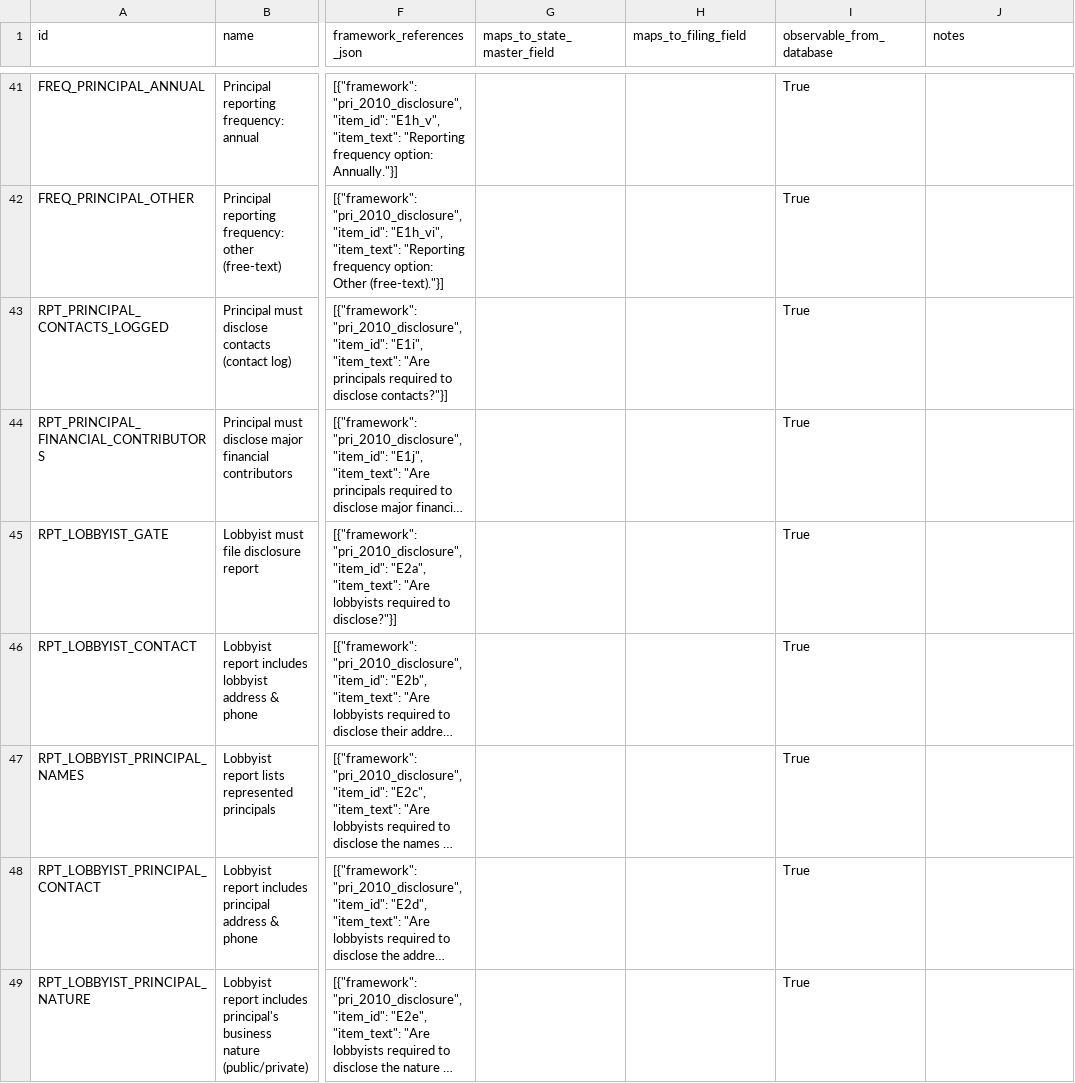
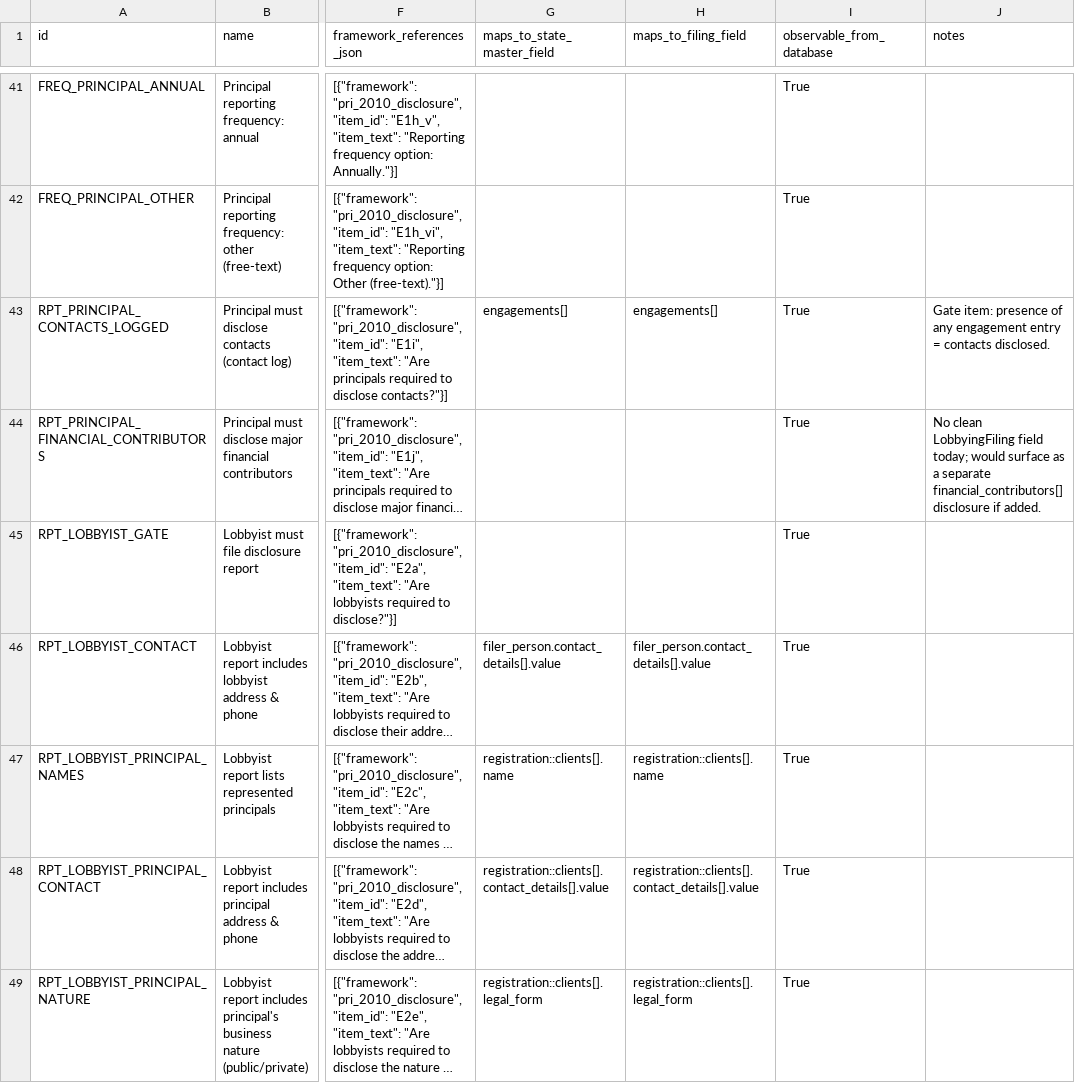
Before and after one commit to danparshall/lobby_analysis, a CSV file: data/compendium/disclosure_items.csv, drawn as a sheet; only a part is shown, gaps mark what is left out; long unchanged cells end in …; the diff covers the shown part only; the diff names each change by its address in the sheet, - before the commit and + after, or states it on an @@ line.

```diff
--- a/data/compendium/disclosure_items.csv
+++ b/data/compendium/disclosure_items.csv
-G43 (maps_to_state_master_field): (empty)
+G43 (maps_to_state_master_field): engagements[]
-H43 (maps_to_filing_field): (empty)
+H43 (maps_to_filing_field): engagements[]
-J43 (notes): (empty)
+J43 (notes): Gate item: presence of any engagement entry = contacts disclosed.
-J44 (notes): (empty)
+J44 (notes): No clean LobbyingFiling field today; would surface as a separate financial_contributors[] disclosure if added.
-G46 (maps_to_state_master_field): (empty)
+G46 (maps_to_state_master_field): filer_person.contact_details[].value
-H46 (maps_to_filing_field): (empty)
+H46 (maps_to_filing_field): filer_person.contact_details[].value
-G47 (maps_to_state_master_field): (empty)
+G47 (maps_to_state_master_field): registration::clients[].name
-H47 (maps_to_filing_field): (empty)
+H47 (maps_to_filing_field): registration::clients[].name
-G48 (maps_to_state_master_field): (empty)
+G48 (maps_to_state_master_field): registration::clients[].contact_details[].value
-H48 (maps_to_filing_field): (empty)
+H48 (maps_to_filing_field): registration::clients[].contact_details[].value
-G49 (maps_to_state_master_field): (empty)
+G49 (maps_to_state_master_field): registration::clients[].legal_form
-H49 (maps_to_filing_field): (empty)
+H49 (maps_to_filing_field): registration::clients[].legal_form
```
Also changed, not shown: 37 edited cells elsewhere in this file, 1 other file.
